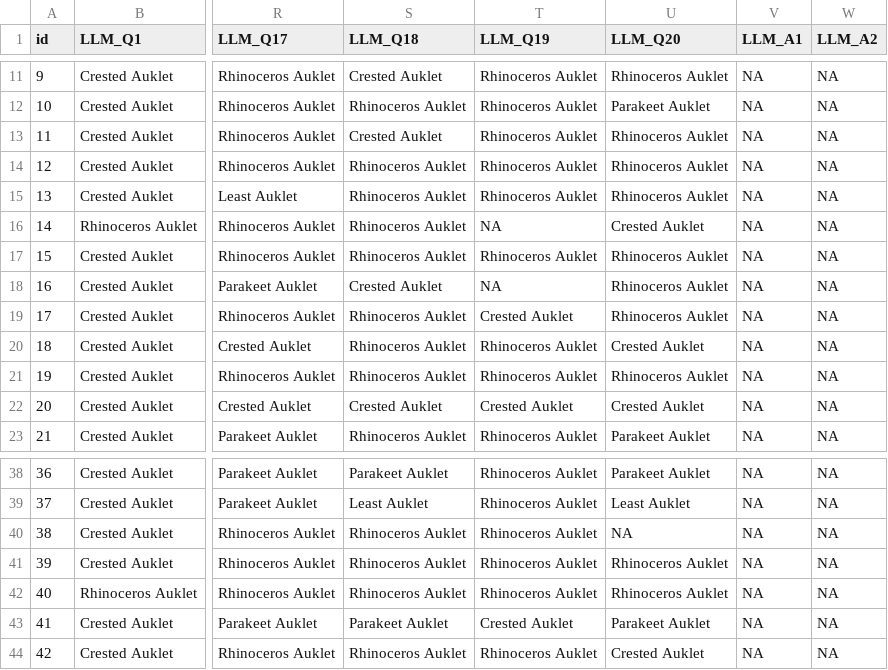
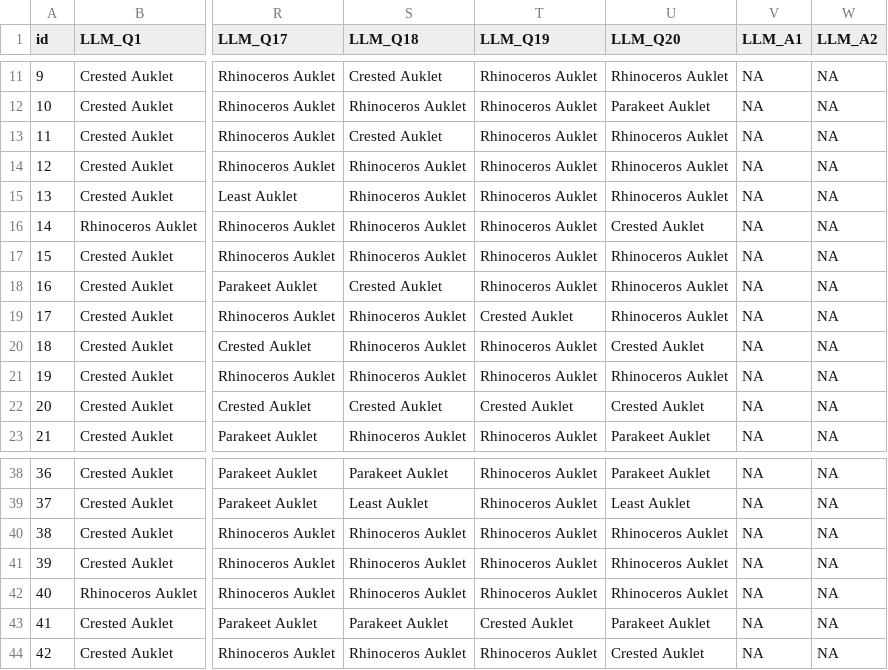
Before and after one commit to d-isasterhub/IDP-simulated-user-exp, a CSV file: user-study/gpt4-responses/v2_interview/out/simulated_interview_results_4.csv, drawn as a sheet; only a part is shown, gaps mark what is left out; the diff names each change by its address in the sheet, - before the commit and + after, or states it on an @@ line.

```diff
--- a/user-study/gpt4-responses/v2_interview/out/simulated_interview_results_4.csv
+++ b/user-study/gpt4-responses/v2_interview/out/simulated_interview_results_4.csv
-T16 (LLM_Q19): NA
+T16 (LLM_Q19): Rhinoceros Auklet
-T18 (LLM_Q19): NA
+T18 (LLM_Q19): Rhinoceros Auklet
-U40 (LLM_Q20): NA
+U40 (LLM_Q20): Rhinoceros Auklet
```
Also changed, not shown: 1 other file.
